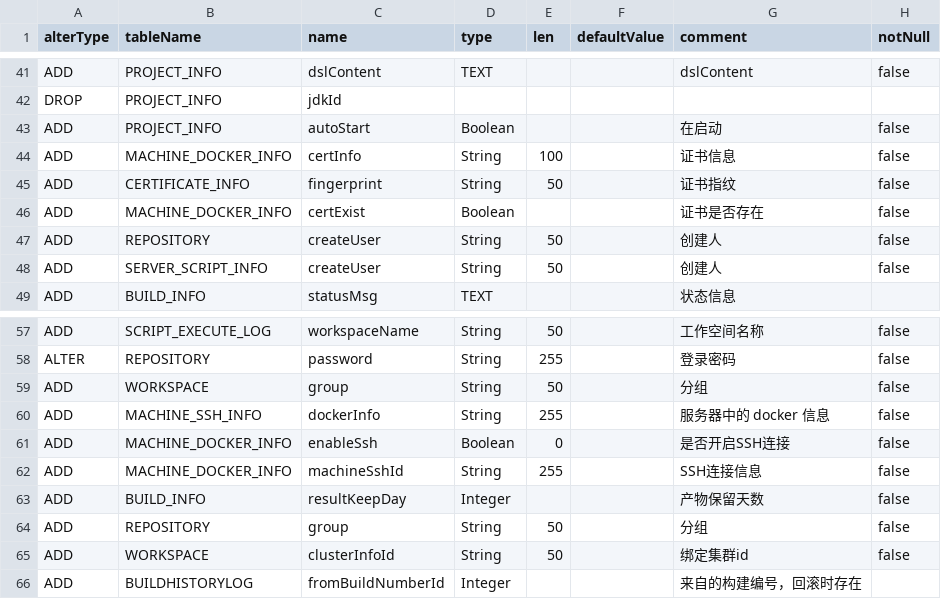
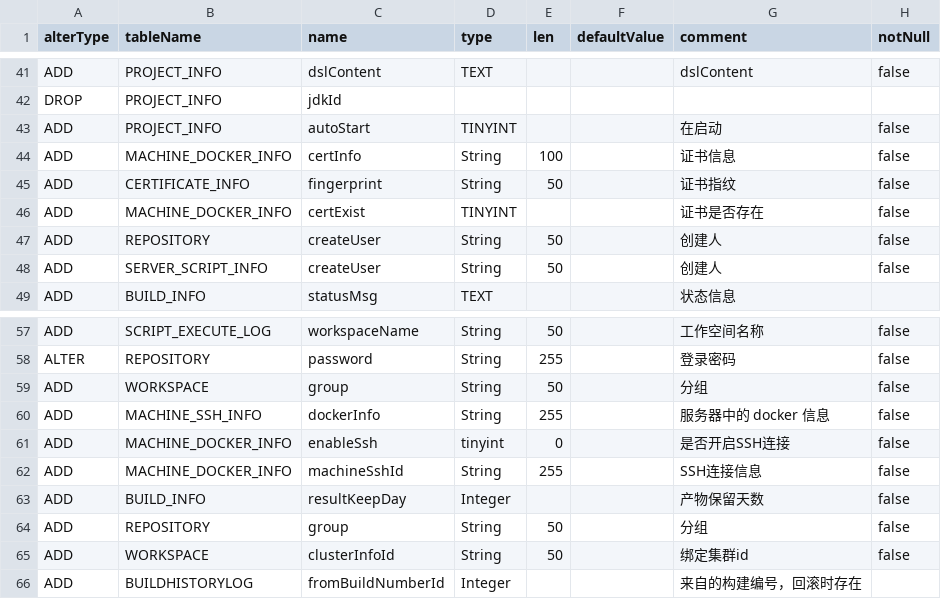
Before and after one commit to dromara/Jpom, a CSV file: modules/server/src/main/resources/sql-view/alter.all.v1.3.csv, drawn as a sheet; only a part is shown, gaps mark what is left out.

```diff
--- a/modules/server/src/main/resources/sql-view/alter.all.v1.3.csv
+++ b/modules/server/src/main/resources/sql-view/alter.all.v1.3.csv
@@ -42,6 +42,6 @@ ADD,PROJECT_INFO,dslContent,TEXT,,,dslContent,false
 DROP,PROJECT_INFO,jdkId,
-ADD,PROJECT_INFO,autoStart,Boolean,,,在启动,false
+ADD,PROJECT_INFO,autoStart,TINYINT,,,在启动,false
 ADD,MACHINE_DOCKER_INFO,certInfo,String,100,,证书信息,false
 ADD,CERTIFICATE_INFO,fingerprint,String,50,,证书指纹,false
-ADD,MACHINE_DOCKER_INFO,certExist,Boolean,,,证书是否存在,false
+ADD,MACHINE_DOCKER_INFO,certExist,TINYINT,,,证书是否存在,false
 ADD,REPOSITORY,createUser,String,50,,创建人,false
@@ -60,3 +60,3 @@ ADD,WORKSPACE,group,String,50,,分组,false
 ADD,MACHINE_SSH_INFO,dockerInfo,String,255,,服务器中的 docker 信息,false
-ADD,MACHINE_DOCKER_INFO,enableSsh,Boolean,0,,是否开启SSH连接,false
+ADD,MACHINE_DOCKER_INFO,enableSsh,tinyint,0,,是否开启SSH连接,false
 ADD,MACHINE_DOCKER_INFO,machineSshId,String,255,,SSH连接信息,false
```
Also changed, not shown: modules/server/src/main/resources/sql-view/alter.all.v1.0.csv, modules/server/src/main/resources/sql-view/alter.all.v1.1.csv, 2 other files.
